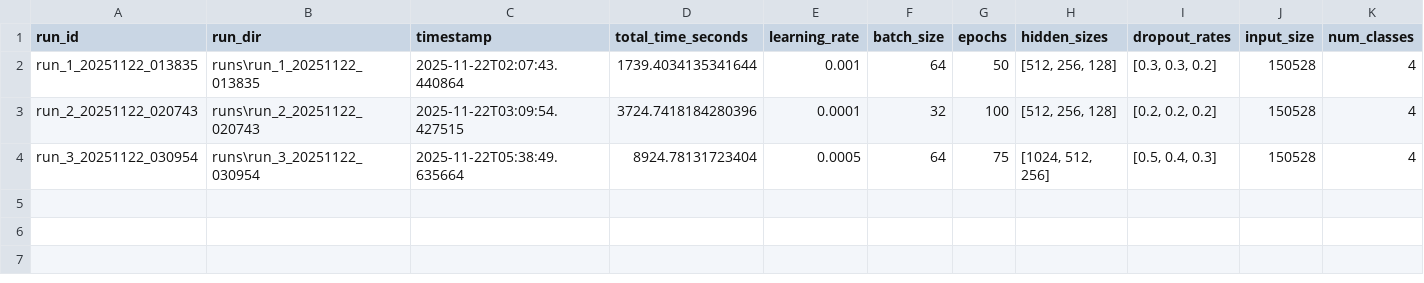
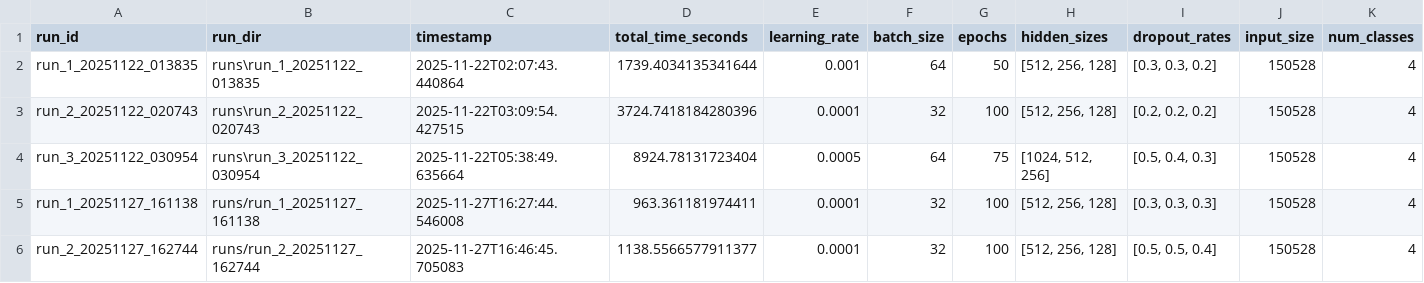
Before and after one commit to ahmedhanifc/Deep-Learning-Project, a CSV file: model_runs.csv, drawn as a sheet; only a part is shown; rows hold the shown columns only; the diff names each change by its address in the sheet, - before the commit and + after, or states it on an @@ line.

```diff
--- a/model_runs.csv
+++ b/model_runs.csv
+row 5: run_1_20251127_161138 | runs/run_1_20251127_161138 | 2025-11-27T16:27:44.546008 | 963.361181974411 | 0.0001 | 32 | 100 | [512, 256, 128] | [0.3, 0.3, 0.3] | 150528 | 4
+row 6: run_2_20251127_162744 | runs/run_2_20251127_162744 | 2025-11-27T16:46:45.705083 | 1138.5566577911377 | 0.0001 | 32 | 100 | [512, 256, 128] | [0.5, 0.5, 0.4] | 150528 | 4
```
Also changed, not shown: 5 other files.
